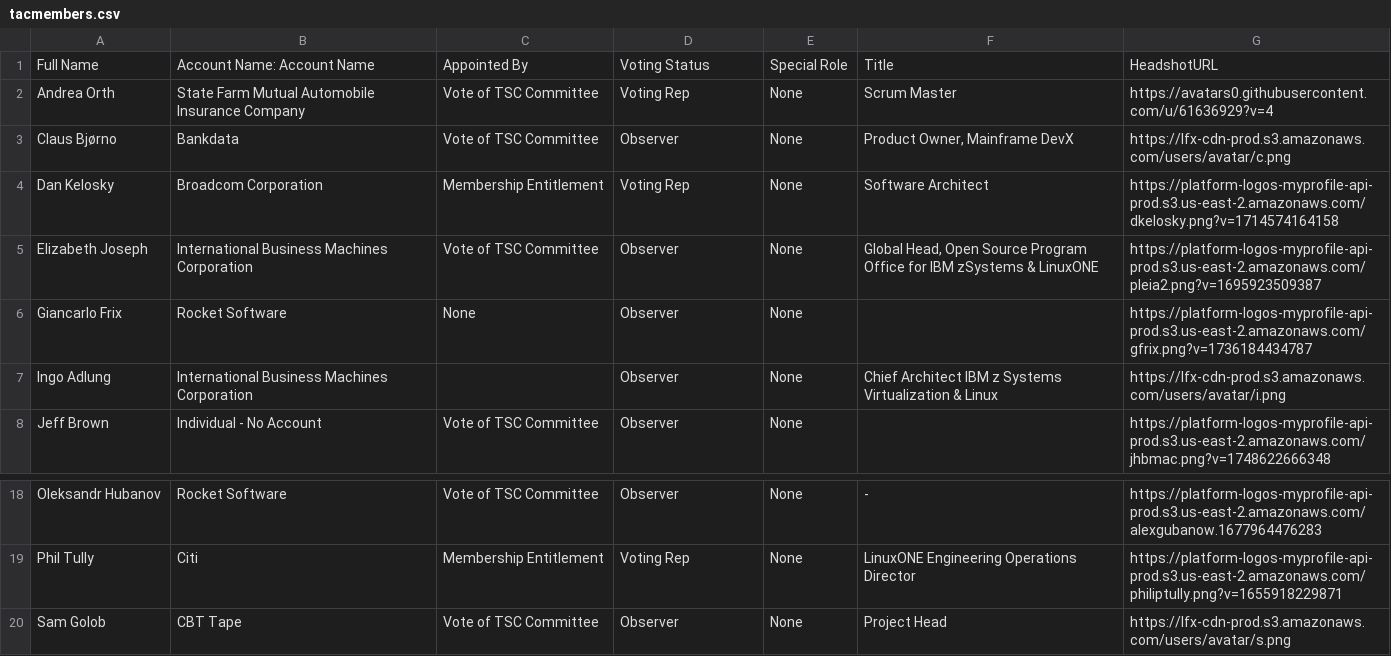
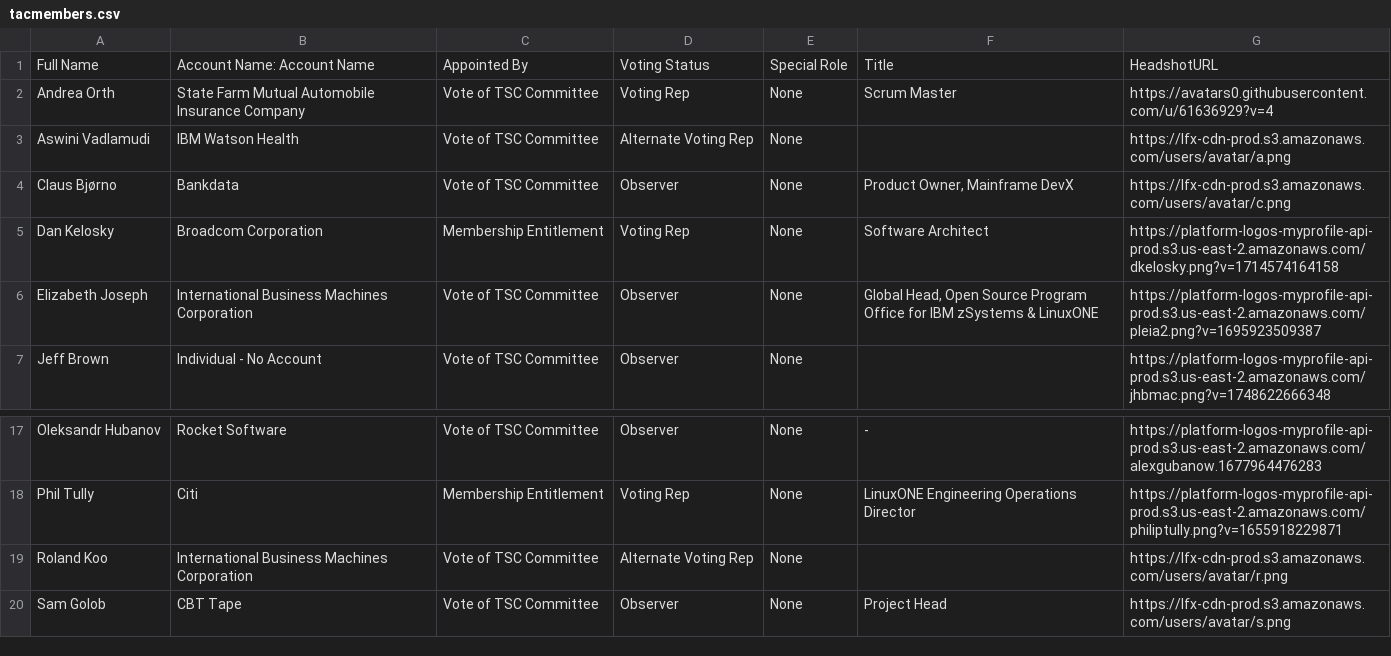
Before and after one commit to openmainframeproject/tac, a CSV file: _data/tacmembers.csv, drawn as a sheet; only a part is shown, gaps mark what is left out.

Commit message:
Update Data Sources from LFX 2026-03-31 (#1012)
Signed-off-by: github-actions[bot] <41898282+github-actions[bot]@users.noreply.github.com>

```diff
--- a/_data/tacmembers.csv
+++ b/_data/tacmembers.csv
@@ -2,2 +2,3 @@ Full Name,Account Name: Account Name,Appointed By,Voting Status,Special Role,Tit
 Andrea Orth,State Farm Mutual Automobile Insurance Company,Vote of TSC Committee,Voting Rep,None,Scrum Master,https://avatars0.githubusercontent.com/u/61636929?v=4
+Aswini Vadlamudi,IBM Watson Health,Vote of TSC Committee,Alternate Voting Rep,None,,https://lfx-cdn-prod.s3.amazonaws.com/users/avatar/a.png
 Claus Bjørno,Bankdata,Vote of TSC Committee,Observer,None,"Product Owner, Mainframe DevX",https://lfx-cdn-prod.s3.amazonaws.com/users/avatar/c.png
@@ -5,4 +6,2 @@ Dan Kelosky,Broadcom Corporation,Membership Entitlement,Voting Rep,None,Software
 Elizabeth Joseph,International Business Machines Corporation,Vote of TSC Committee,Observer,None,"Global Head, Open Source Program Office for IBM zSystems & LinuxONE",https://platform-logos-myprofile-api-prod.s3.us-east-2.amazonaws.com/pleia2.png?v=1695923509387
-Giancarlo Frix,Rocket Software,None,Observer,None,,https://platform-logos-myprofile-api-prod.s3.us-east-2.amazonaws.com/gfrix.png?v=1736184434787
-Ingo Adlung,International Business Machines Corporation,,Observer,None,Chief Architect IBM z Systems Virtualization & Linux,https://lfx-cdn-prod.s3.amazonaws.com/users/avatar/i.png
 Jeff Brown,Individual - No Account,Vote of TSC Committee,Observer,None,,https://platform-logos-myprofile-api-prod.s3.us-east-2.amazonaws.com/jhbmac.png?v=1748622666348
@@ -19,2 +18,3 @@ Oleksandr Hubanov,Rocket Software,Vote of TSC Committee,Observer,None,-,https://
 Phil  Tully,Citi,Membership Entitlement,Voting Rep,None,LinuxONE Engineering Operations Director,https://platform-logos-myprofile-api-prod.s3.us-east-2.amazonaws.com/philiptully.png?v=1655918229871
+Roland Koo,International Business Machines Corporation,Vote of TSC Committee,Alternate Voting Rep,None,,https://lfx-cdn-prod.s3.amazonaws.com/users/avatar/r.png
 Sam Golob,CBT Tape,Vote of TSC Committee,Observer,None,Project Head,https://lfx-cdn-prod.s3.amazonaws.com/users/avatar/s.png
```
Also changed, not shown: _data/projects.csv.
